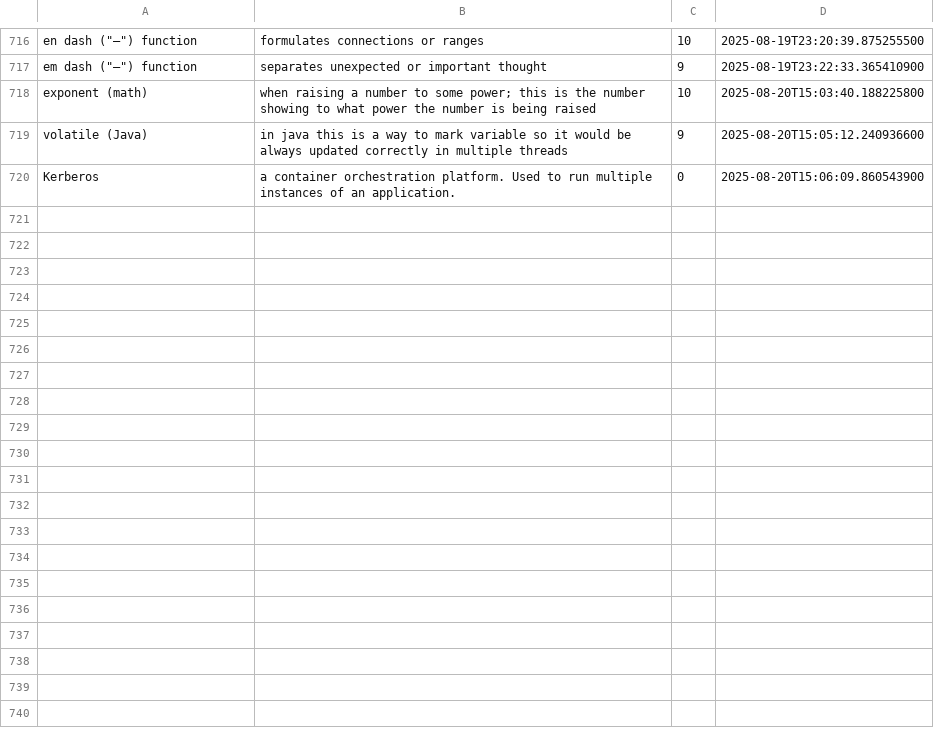
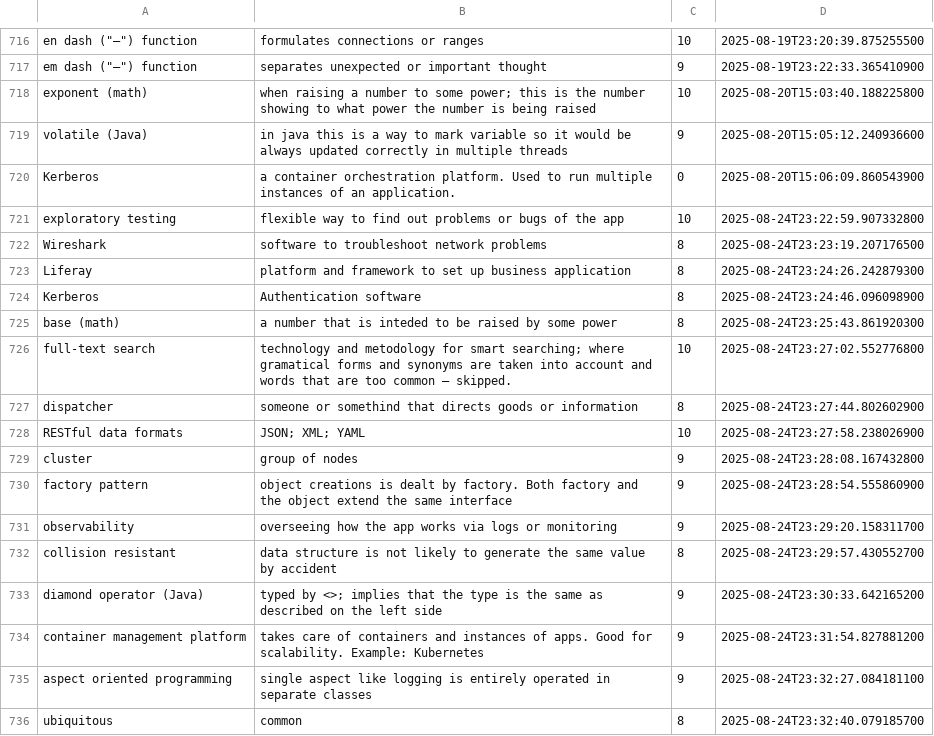
Before and after one commit to wishpath/one-liners, a CSV file: src/main/java/org/sa/data/attempted_answers.csv, drawn as a sheet; only a part is shown, gaps mark what is left out.

```diff
--- a/src/main/java/org/sa/data/attempted_answers.csv
+++ b/src/main/java/org/sa/data/attempted_answers.csv
@@ -720 +720,17 @@ volatile (Java),in java this is a way to mark variable so it would be always upd
 Kerberos,a container orchestration platform. Used to run multiple instances of an application.,0,2025-08-20T15:06:09.860543900
+exploratory testing,flexible way to find out problems or bugs of the app,10,2025-08-24T23:22:59.907332800
+Wireshark,software to troubleshoot network problems,8,2025-08-24T23:23:19.207176500
+Liferay,platform and framework to set up business application,8,2025-08-24T23:24:26.242879300
+Kerberos,Authentication software,8,2025-08-24T23:24:46.096098900
+base (math),a number that is inteded to be raised by some power,8,2025-08-24T23:25:43.861920300
+full-text search,technology and metodology for smart searching; where gramatical forms and synonyms are taken into account and words that are too common — skipped.,10,2025-08-24T23:27:02.552776800
+dispatcher,someone or somethind that directs goods or information,8,2025-08-24T23:27:44.802602900
+RESTful data formats,JSON; XML; YAML,10,2025-08-24T23:27:58.238026900
+cluster,group of nodes,9,2025-08-24T23:28:08.167432800
+factory pattern,object creations is dealt by factory. Both factory and the object extend the same interface,9,2025-08-24T23:28:54.555860900
+observability,overseeing how the app works via logs or monitoring,9,2025-08-24T23:29:20.158311700
+collision resistant,data structure is not likely to generate the same value by accident,8,2025-08-24T23:29:57.430552700
+diamond operator (Java),typed by <>; implies that the type is the same as described on the left side,9,2025-08-24T23:30:33.642165200
+container management platform,takes care of containers and instances of apps. Good for scalability. Example: Kubernetes,9,2025-08-24T23:31:54.827881200
+aspect oriented programming,single aspect like logging is entirely operated in separate classes,9,2025-08-24T23:32:27.084181100
+ubiquitous,common,8,2025-08-24T23:32:40.079185700
```
Also changed, not shown: src/main/java/org/sa/data/not_today.csv, 1 other file.
